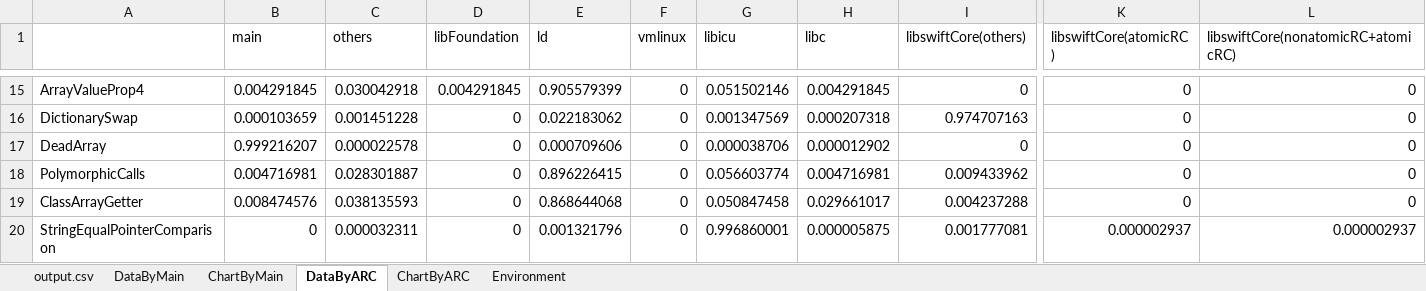
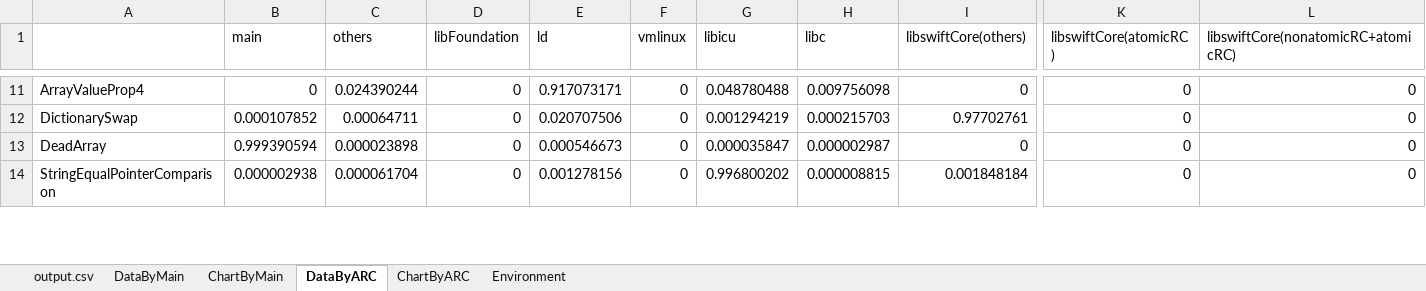
Before and after one commit to mtake/swift-for-linux, an Excel workbook: benchmark-results-hsw1-assume-single-threaded-2016-12-12.xlsx, sheet DataByARC, drawn as a sheet; only a part is shown, gaps mark what is left out; values as stored, in another font and other column widths than the file's, no borders; removed rows and columns are numbered as before the commit, all else as after; rows hold the shown columns only; the diff covers the shown part only; the diff names each change by its address in the sheet, - before the commit and + after, or states it on an @@ line.

```diff
--- a/benchmark-results-hsw1-assume-single-threaded-2016-12-12.xlsx (sheet DataByARC)
+++ b/benchmark-results-hsw1-assume-single-threaded-2016-12-12.xlsx (sheet DataByARC)
-B11 (main): 0.004291845
+B11 (main): 0
-C11 (others): 0.030042918
+C11 (others): 0.024390244
-D11 (libFoundation): 0.004291845
+D11 (libFoundation): 0
-E11 (ld): 0.905579399
+E11 (ld): 0.917073171
-G11 (libicu): 0.051502146
+G11 (libicu): 0.048780488
-H11 (libc): 0.004291845
+H11 (libc): 0.009756098
-B12 (main): 0.000103659
+B12 (main): 0.000107852
-C12 (others): 0.001451228
+C12 (others): 0.00064711
-E12 (ld): 0.022183062
+E12 (ld): 0.020707506
-G12 (libicu): 0.001347569
+G12 (libicu): 0.001294219
-H12 (libc): 0.000207318
+H12 (libc): 0.000215703
-I12 (libswiftCore(others)): 0.974707163
+I12 (libswiftCore(others)): 0.97702761
-B13 (main): 0.999216207
+B13 (main): 0.999390594
-C13 (others): 0.000022578
+C13 (others): 0.000023898
-E13 (ld): 0.000709606
+E13 (ld): 0.000546673
-G13 (libicu): 0.000038706
+G13 (libicu): 0.000035847
-H13 (libc): 0.000012902
+H13 (libc): 0.000002987
-row 18: PolymorphicCalls | 0.004716981 | 0.028301887 | 0 | 0.896226415 | 0 | 0.056603774 | 0.004716981 | 0.009433962 | 0 | 0
-row 19: ClassArrayGetter | 0.008474576 | 0.038135593 | 0 | 0.868644068 | 0 | 0.050847458 | 0.029661017 | 0.004237288 | 0 | 0
-B14 (main): 0
+B14 (main): 0.000002938
-C14 (others): 0.000032311
+C14 (others): 0.000061704
-E14 (ld): 0.001321796
+E14 (ld): 0.001278156
-G14 (libicu): 0.996860001
+G14 (libicu): 0.996800202
-H14 (libc): 0.000005875
+H14 (libc): 0.000008815
-I14 (libswiftCore(others)): 0.001777081
+I14 (libswiftCore(others)): 0.001848184
-K14 (libswiftCore(atomicRC)): 0.000002937
+K14 (libswiftCore(atomicRC)): 0
-L14: 0.000002937
+L14: 0
```
Also changed, not shown: 34 added rows, 32 removed rows and 563 edited cells elsewhere in this sheet, sheet DataByMain, sheet output.csv, formulas that keep their value, charts or pictures.
